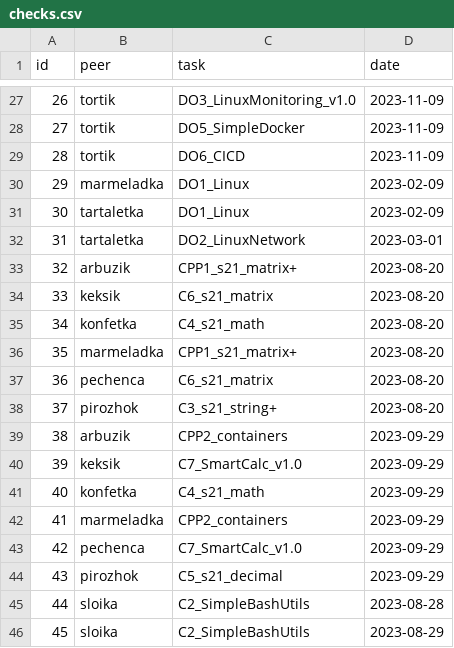
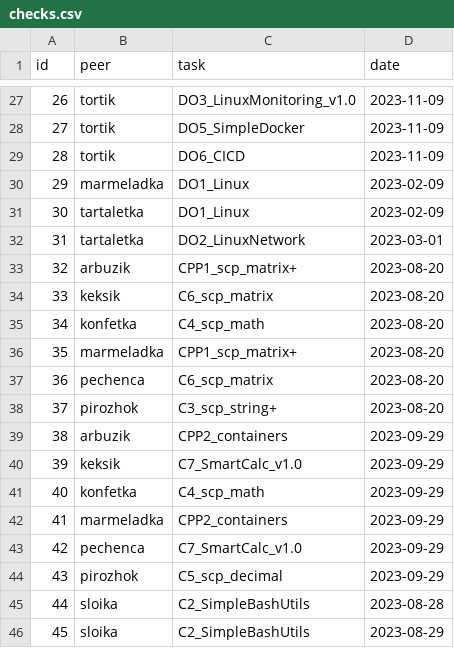
Before and after one commit to AlexeyGordiychenko/scp_info_v1, a CSV file: src/data/checks.csv, drawn as a sheet; only a part is shown, gaps mark what is left out; the diff covers the shown part only.

```diff
--- a/src/data/checks.csv
+++ b/src/data/checks.csv
@@ -32,14 +32,14 @@ id,peer,task,date
 31,tartaletka,DO2_LinuxNetwork,2023-03-01
-32,arbuzik,CPP1_s21_matrix+,2023-08-20
-33,keksik,C6_s21_matrix,2023-08-20
-34,konfetka,C4_s21_math,2023-08-20
-35,marmeladka,CPP1_s21_matrix+,2023-08-20
-36,pechenca,C6_s21_matrix,2023-08-20
-37,pirozhok,C3_s21_string+,2023-08-20
+32,arbuzik,CPP1_scp_matrix+,2023-08-20
+33,keksik,C6_scp_matrix,2023-08-20
+34,konfetka,C4_scp_math,2023-08-20
+35,marmeladka,CPP1_scp_matrix+,2023-08-20
+36,pechenca,C6_scp_matrix,2023-08-20
+37,pirozhok,C3_scp_string+,2023-08-20
 38,arbuzik,CPP2_containers,2023-09-29
 39,keksik,C7_SmartCalc_v1.0,2023-09-29
-40,konfetka,C4_s21_math,2023-09-29
+40,konfetka,C4_scp_math,2023-09-29
 41,marmeladka,CPP2_containers,2023-09-29
 42,pechenca,C7_SmartCalc_v1.0,2023-09-29
-43,pirozhok,C5_s21_decimal,2023-09-29
+43,pirozhok,C5_scp_decimal,2023-09-29
 44,sloika,C2_SimpleBashUtils,2023-08-28
```
Also changed, not shown: 14 edited cells elsewhere in this file, src/data/tasks.csv, 7 other files.
